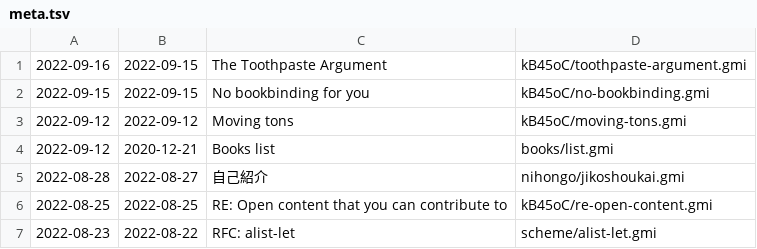
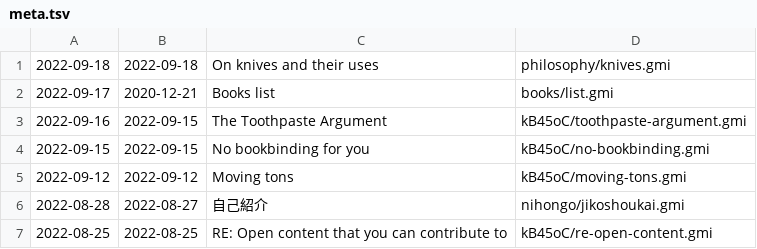
Before and after one commit to siiky/siiky.github.io, a TSV file: meta.tsv, drawn as a sheet; only a part is shown; the shorter side is filled out with more unchanged rows.

Commit message:
Update tinylog+reclog & add philosophy/knives

```diff
--- a/meta.tsv
+++ b/meta.tsv
@@ -1 +1,3 @@
+2022-09-18	2022-09-18	On knives and their uses	philosophy/knives.gmi
+2022-09-17	2020-12-21	Books list	books/list.gmi
 2022-09-16	2022-09-15	The Toothpaste Argument	kB45oC/toothpaste-argument.gmi
@@ -3,3 +5,2 @@
 2022-09-12	2022-09-12	Moving tons	kB45oC/moving-tons.gmi
-2022-09-12	2020-12-21	Books list	books/list.gmi
 2022-08-28	2022-08-27	自己紹介	nihongo/jikoshoukai.gmi
```
Also changed, not shown: 16 other files.
